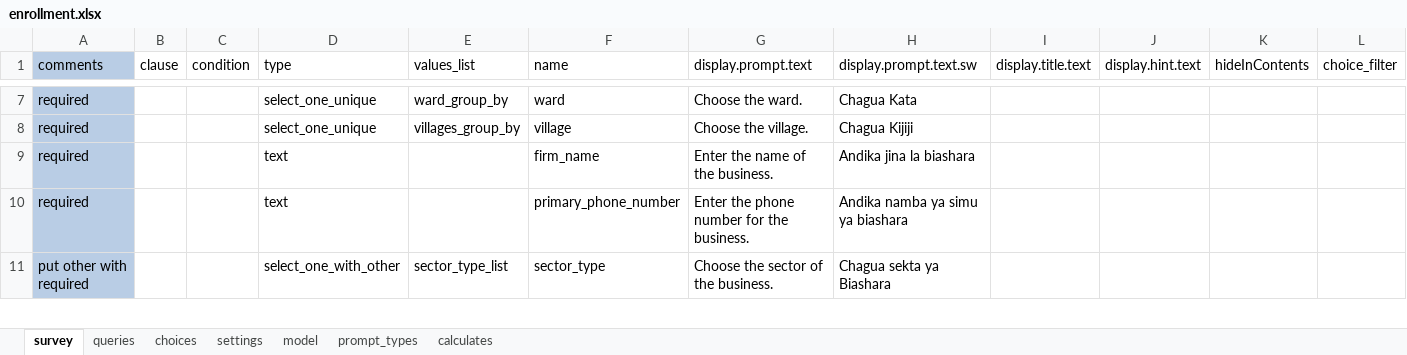
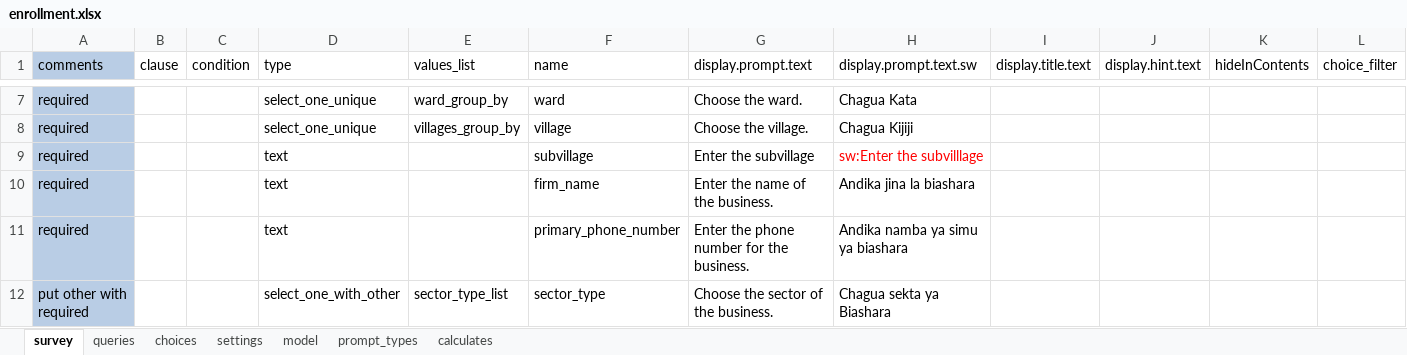
Before and after one commit to clarlars/app-designer, an Excel workbook: app/config/tables/business/forms/enrollment/enrollment.xlsx, sheet survey, drawn as a sheet; only a part is shown, gaps mark what is left out; values as stored, in another font and other column widths than the file's, no borders; rows hold the shown columns only; the diff names each change by its address in the sheet, - before the commit and + after, or states it on an @@ line.

Commit message:
Add new option and question to enrollment form

```diff
--- a/app/config/tables/business/forms/enrollment/enrollment.xlsx (sheet survey)
+++ b/app/config/tables/business/forms/enrollment/enrollment.xlsx (sheet survey)
+row 9: required |  |  | text |  | subvillage | Enter the subvillage | sw:Enter the subvilllage
```
Also changed, not shown: sheet choices, 1 other file.
